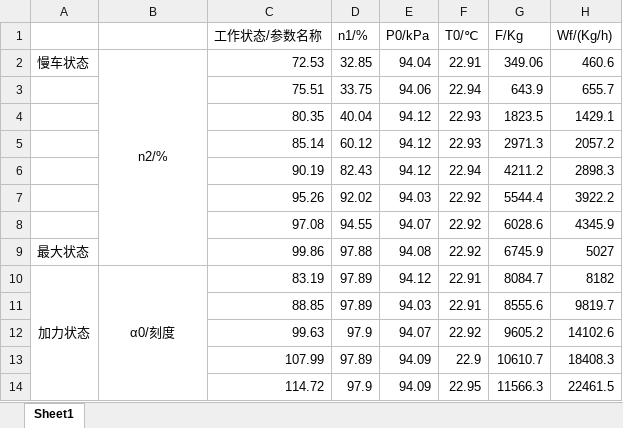
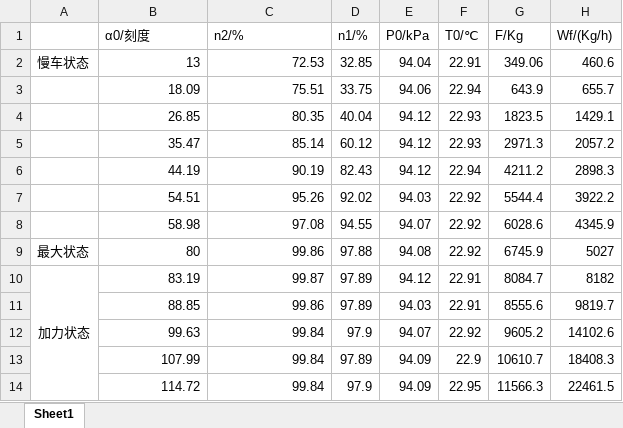
Before and after one commit to TachyonSunday/lab-reports, an Excel workbook: lab1/data/实验1数据.xlsx, sheet Sheet1, drawn as a sheet; only a part is shown; values as stored, in another font and other column widths than the file's, no borders; the diff names each change by its address in the sheet, - before the commit and + after, or states it on an @@ line.

Commit message:
Run exp1: regenerate plots and table

```diff
--- a/lab1/data/实验1数据.xlsx (sheet Sheet1)
+++ b/lab1/data/实验1数据.xlsx (sheet Sheet1)
-B1: (empty)
+B1: α0/刻度
-C1: 工作状态/参数名称
+C1: n2/%
-B2 (α0/刻度): n2/%
+B2 (α0/刻度): 13
-B2 alignment: center
+B2 alignment: right
-B2:B9 merged
-B3 (α0/刻度): (empty)
+B3 (α0/刻度): 18.09
-B4 (α0/刻度): (empty)
+B4 (α0/刻度): 26.85
-B5 (α0/刻度): (empty)
+B5 (α0/刻度): 35.47
-B6 (α0/刻度): (empty)
+B6 (α0/刻度): 44.19
-B7 (α0/刻度): (empty)
+B7 (α0/刻度): 54.51
-B8 (α0/刻度): (empty)
+B8 (α0/刻度): 58.98
-B9 (α0/刻度): (empty)
+B9 (α0/刻度): 80
-B10 (α0/刻度): α0/刻度
+B10 (α0/刻度): 83.19
-B10 alignment: center
+B10 alignment: right
-B10:B14 merged
-C10 (n2/%): 83.19
+C10 (n2/%): 99.87
-B11 (α0/刻度): (empty)
+B11 (α0/刻度): 88.85
-C11 (n2/%): 88.85
+C11 (n2/%): 99.86
-B12 (α0/刻度): (empty)
+B12 (α0/刻度): 99.63
-C12 (n2/%): 99.63
+C12 (n2/%): 99.84
-B13 (α0/刻度): (empty)
+B13 (α0/刻度): 107.99
-C13 (n2/%): 107.99
+C13 (n2/%): 99.84
-B14 (α0/刻度): (empty)
+B14 (α0/刻度): 114.72
-C14 (n2/%): 114.72
+C14 (n2/%): 99.84
```
Also changed, not shown: 5 other files.
